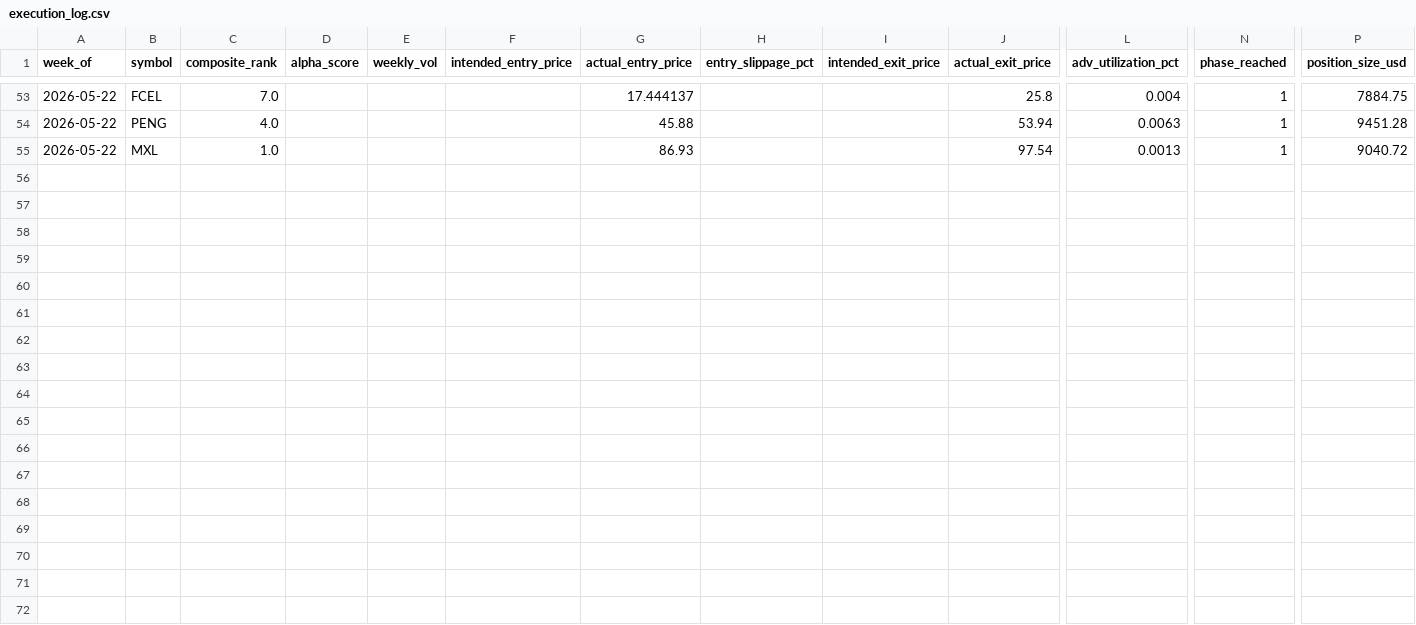
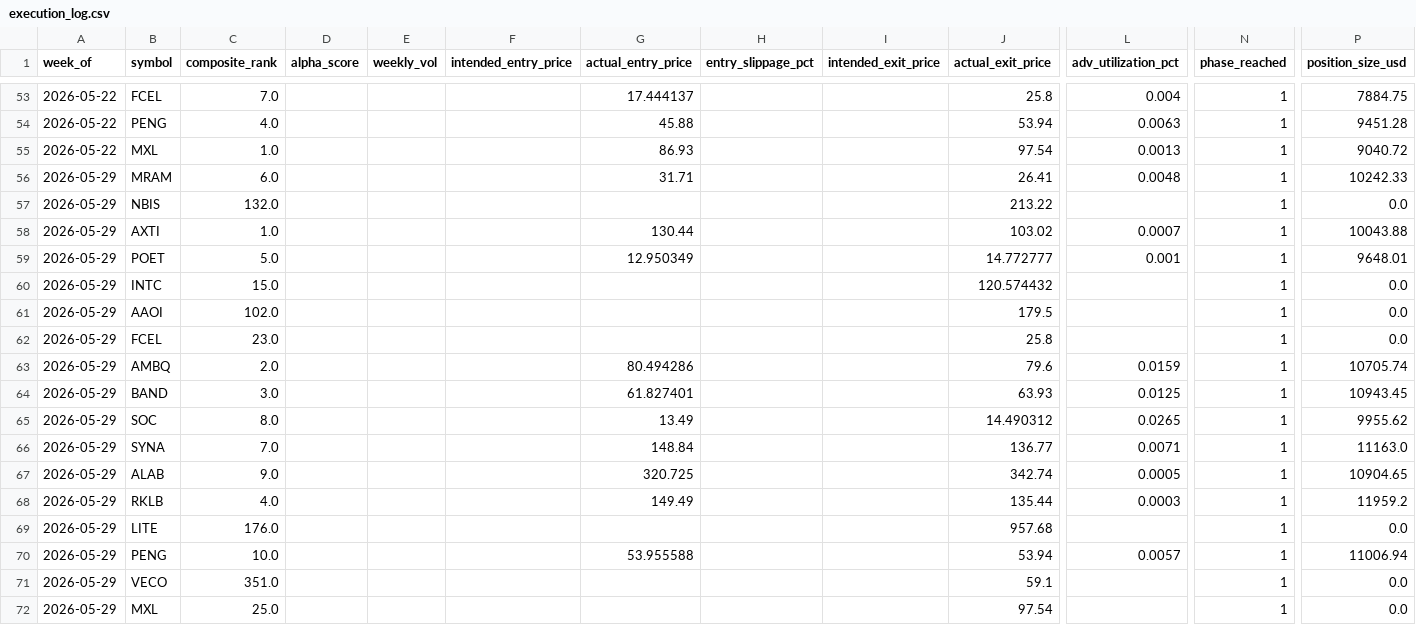
Before and after one commit to connormortoncbtx-sketch/momentum-system, a CSV file: data/execution_log.csv, drawn as a sheet; only a part is shown, gaps mark what is left out; rows hold the shown columns only; the diff names each change by its address in the sheet, - before the commit and + after, or states it on an @@ line.

Commit message:
learning: 2026-05-30 returns collected + weights refined # Refinement - 2026-05-30
**Weeks analyzed:** 34

```diff
--- a/data/execution_log.csv
+++ b/data/execution_log.csv
+row 56: 2026-05-29 | MRAM | 6.0 |  |  |  | 31.71 |  |  | 26.41 | 0.0048 | 1 | 10242.33
+row 57: 2026-05-29 | NBIS | 132.0 |  |  |  |  |  |  | 213.22 |  | 1 | 0.0
+row 58: 2026-05-29 | AXTI | 1.0 |  |  |  | 130.44 |  |  | 103.02 | 0.0007 | 1 | 10043.88
+row 59: 2026-05-29 | POET | 5.0 |  |  |  | 12.950349 |  |  | 14.772777 | 0.001 | 1 | 9648.01
+row 60: 2026-05-29 | INTC | 15.0 |  |  |  |  |  |  | 120.574432 |  | 1 | 0.0
+row 61: 2026-05-29 | AAOI | 102.0 |  |  |  |  |  |  | 179.5 |  | 1 | 0.0
+row 62: 2026-05-29 | FCEL | 23.0 |  |  |  |  |  |  | 25.8 |  | 1 | 0.0
+row 63: 2026-05-29 | AMBQ | 2.0 |  |  |  | 80.494286 |  |  | 79.6 | 0.0159 | 1 | 10705.74
+row 64: 2026-05-29 | BAND | 3.0 |  |  |  | 61.827401 |  |  | 63.93 | 0.0125 | 1 | 10943.45
+row 65: 2026-05-29 | SOC | 8.0 |  |  |  | 13.49 |  |  | 14.490312 | 0.0265 | 1 | 9955.62
+row 66: 2026-05-29 | SYNA | 7.0 |  |  |  | 148.84 |  |  | 136.77 | 0.0071 | 1 | 11163.0
+row 67: 2026-05-29 | ALAB | 9.0 |  |  |  | 320.725 |  |  | 342.74 | 0.0005 | 1 | 10904.65
+row 68: 2026-05-29 | RKLB | 4.0 |  |  |  | 149.49 |  |  | 135.44 | 0.0003 | 1 | 11959.2
+row 69: 2026-05-29 | LITE | 176.0 |  |  |  |  |  |  | 957.68 |  | 1 | 0.0
+row 70: 2026-05-29 | PENG | 10.0 |  |  |  | 53.955588 |  |  | 53.94 | 0.0057 | 1 | 11006.94
+row 71: 2026-05-29 | VECO | 351.0 |  |  |  |  |  |  | 59.1 |  | 1 | 0.0
+row 72: 2026-05-29 | MXL | 25.0 |  |  |  |  |  |  | 97.54 |  | 1 | 0.0
```
Also changed, not shown: 3 other files.
